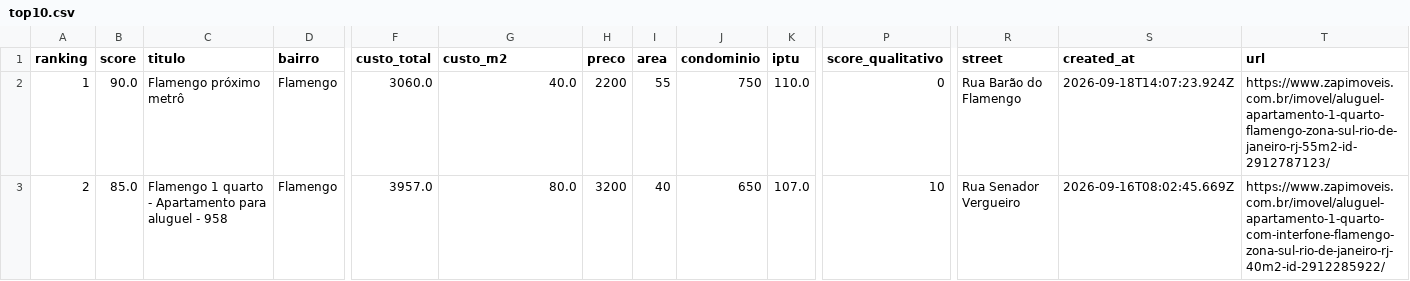
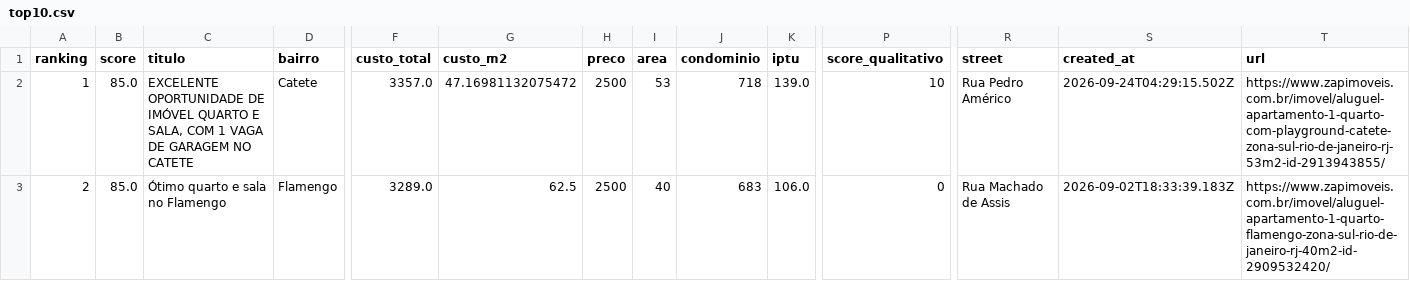
Before and after one commit to DboechatM/RentHunter, a CSV file: data/zap/top/top10.csv, drawn as a sheet; only a part is shown, gaps mark what is left out; the diff covers the shown part only; the diff names each change by its address in the sheet, - before the commit and + after, or states it on an @@ line.

```diff
--- a/data/zap/top/top10.csv
+++ b/data/zap/top/top10.csv
-B2 (score): 90.0
+B2 (score): 85.0
-C2 (titulo): Flamengo próximo metrô
+C2 (titulo): EXCELENTE OPORTUNIDADE DE IMÓVEL QUARTO E SALA, COM 1 VAGA DE GARAGEM NO CATETE
-D2 (bairro): Flamengo
+D2 (bairro): Catete
-F2 (custo_total): 3060.0
+F2 (custo_total): 3357.0
-G2 (custo_m2): 40.0
+G2 (custo_m2): 47.16981132075472
-H2 (preco): 2200
+H2 (preco): 2500
-I2 (area): 55
+I2 (area): 53
-J2 (condominio): 750
+J2 (condominio): 718
-K2 (iptu): 110.0
+K2 (iptu): 139.0
-P2 (score_qualitativo): 0
+P2 (score_qualitativo): 10
-R2 (street): Rua Barão do Flamengo
+R2 (street): Rua Pedro Américo
-S2 (created_at): 2026-09-18T14:07:23.924Z
+S2 (created_at): 2026-09-24T04:29:15.502Z
-T2 (url): https://www.zapimoveis.com.br/imovel/aluguel-apartamento-1-quarto-flamengo-zona-sul-rio-de-janeiro-rj-55m2-id-2912787123/
+T2 (url): https://www.zapimoveis.com.br/imovel/aluguel-apartamento-1-quarto-com-playground-catete-zona-sul-rio-de-janeiro-rj-53m2-id-2913943855/
-C3 (titulo): Flamengo 1 quarto - Apartamento para aluguel - 958
+C3 (titulo): Ótimo quarto e sala no Flamengo
-F3 (custo_total): 3957.0
+F3 (custo_total): 3289.0
-G3 (custo_m2): 80.0
+G3 (custo_m2): 62.5
-H3 (preco): 3200
+H3 (preco): 2500
-J3 (condominio): 650
+J3 (condominio): 683
-K3 (iptu): 107.0
+K3 (iptu): 106.0
-P3 (score_qualitativo): 10
+P3 (score_qualitativo): 0
-R3 (street): Rua Senador Vergueiro
+R3 (street): Rua Machado de Assis
-S3 (created_at): 2026-09-16T08:02:45.669Z
+S3 (created_at): 2026-09-02T18:33:39.183Z
-T3 (url): https://www.zapimoveis.com.br/imovel/aluguel-apartamento-1-quarto-com-interfone-flamengo-zona-sul-rio-de-janeiro-rj-40m2-id-2912285922/
+T3 (url): https://www.zapimoveis.com.br/imovel/aluguel-apartamento-1-quarto-flamengo-zona-sul-rio-de-janeiro-rj-40m2-id-2909532420/
```
Also changed, not shown: 95 edited cells elsewhere in this file, 3 other files.
